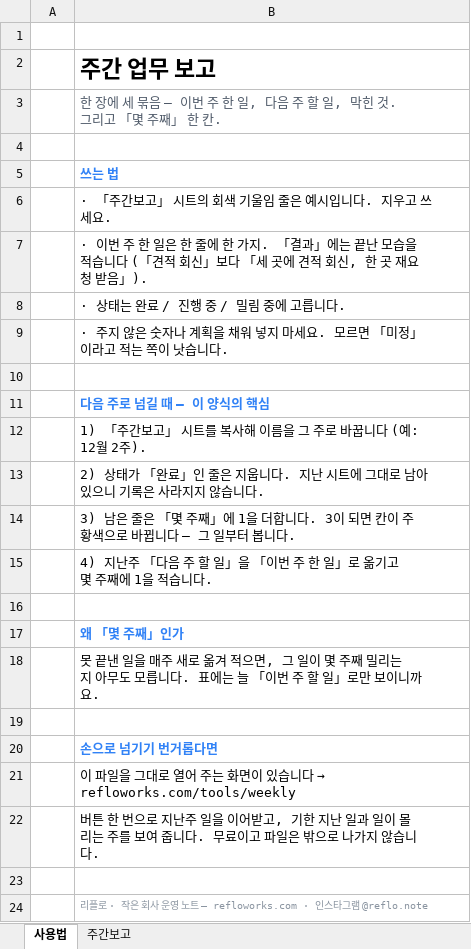
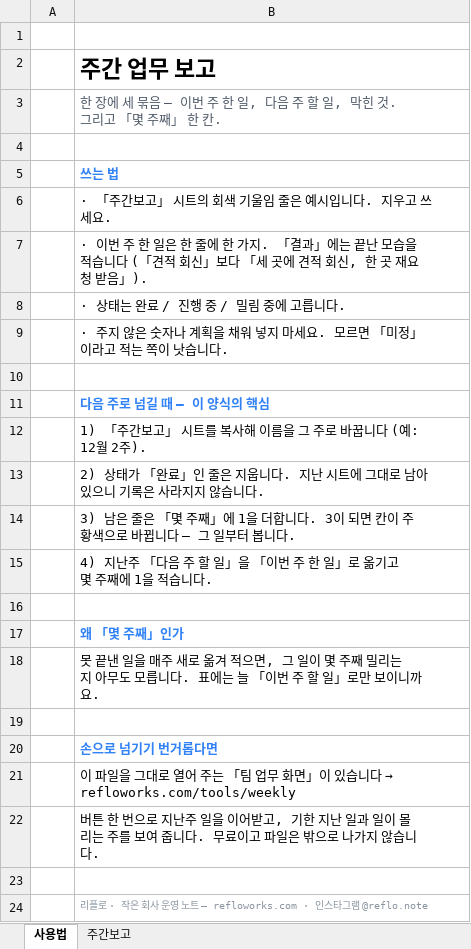
Before and after one commit to data2102/reflo_site, an Excel workbook: free/weekly-report-template.xlsx, sheet 사용법, drawn as a sheet; values as stored, in another font and other column widths than the file's, no borders; the diff names each change by its address in the sheet, - before the commit and + after, or states it on an @@ line.

```diff
--- a/free/weekly-report-template.xlsx (sheet 사용법)
+++ b/free/weekly-report-template.xlsx (sheet 사용법)
-B21: …주는 화면이 있습…
+B21: …주는 「팀 업무 화면」이 있습…
```
Also changed, not shown: 7 other files.
